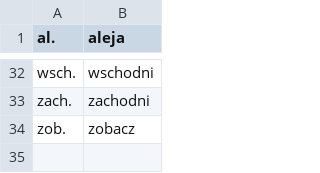
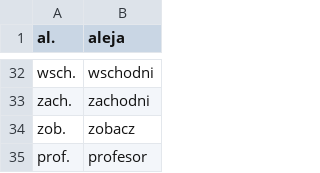
Before and after one commit to kamieen03/Projekt-IO, a CSV file: src/main/resources/shortcuts.csv (was src/main/resources/shortcuts2.csv), drawn as a sheet; only a part is shown, gaps mark what is left out.

Commit message:
finished shorten, shortcut extension and toLatex

```diff
--- a/src/main/resources/shortcuts2.csv
+++ b/src/main/resources/shortcuts.csv
@@ -34 +34,2 @@ zach.;zachodni;
 zob.;zobacz;
+prof.; profesor;
```
Also changed, not shown: 10 other files.
